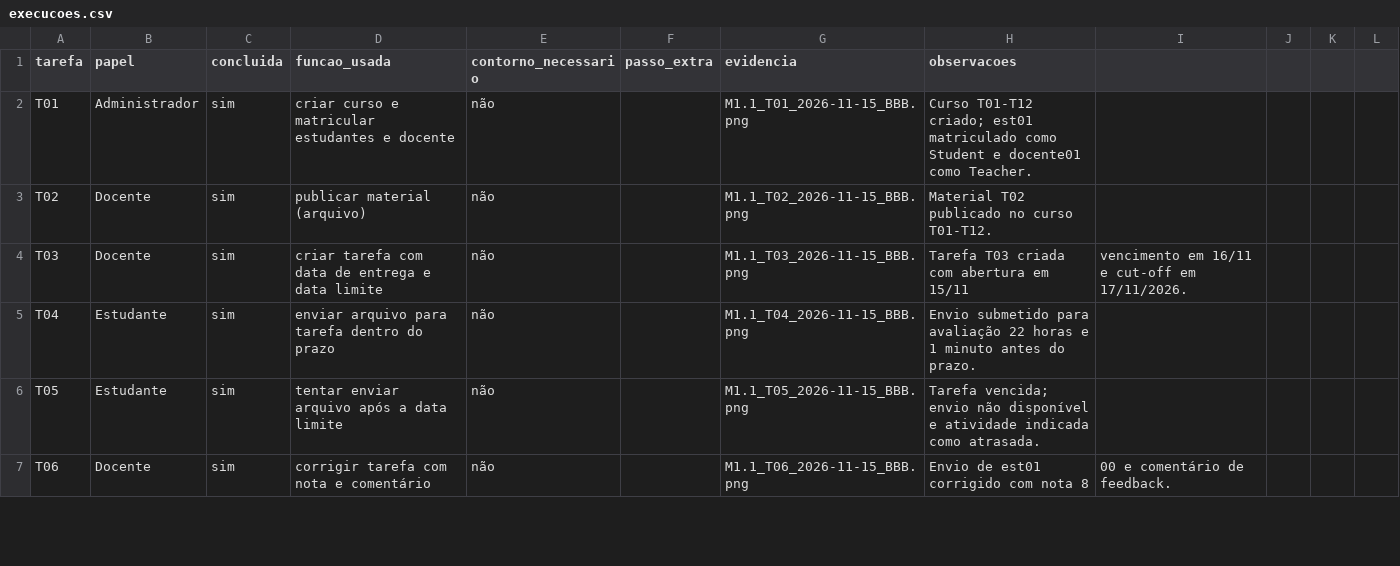
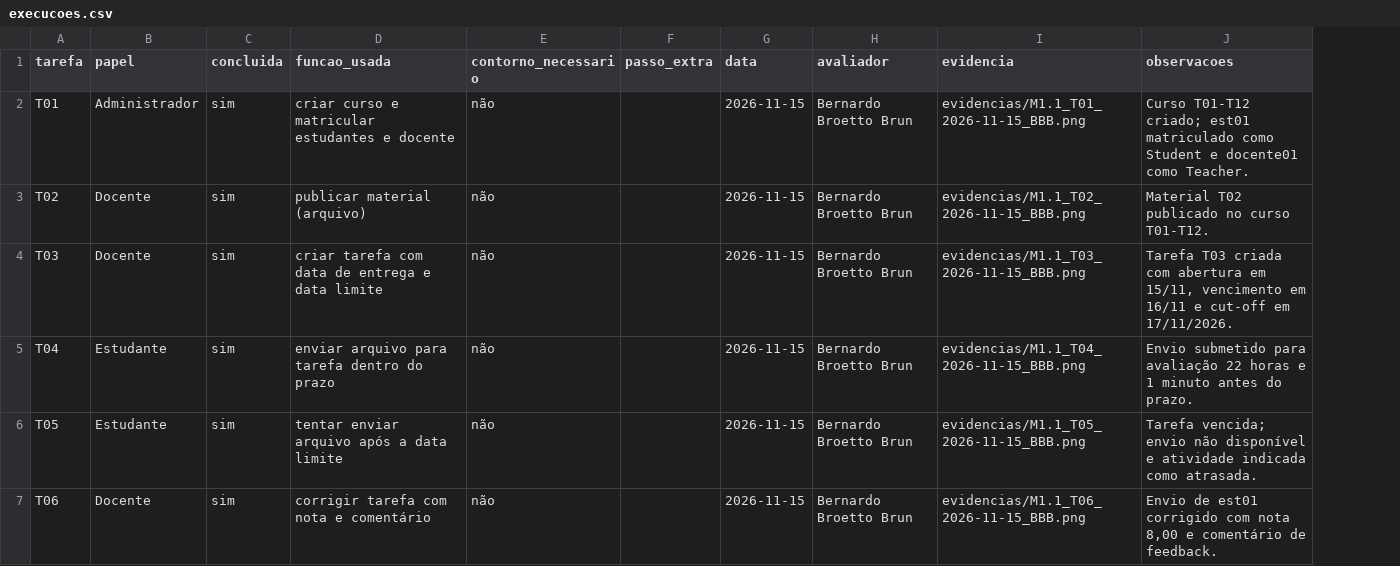
Before and after one commit to FCTE-Qualidade-de-Software-1/2026-2_T01_MARLYN_WESCOFF, a CSV file: dados/avaliacao/M1.1/execucoes.csv, drawn as a sheet; only a part is shown; removed rows and columns are numbered as before the commit, all else as after; the diff covers the shown part only; the diff names each change by its address in the sheet, - before the commit and + after, or states it on an @@ line.

```diff
--- a/dados/avaliacao/M1.1/execucoes.csv
+++ b/dados/avaliacao/M1.1/execucoes.csv
+column G (data), rows 2-7: all 2026-11-15
+column H (avaliador), rows 2-7: all Bernardo Broetto Brun
-column I, rows 4-7: vencimento em 16/11 e cut-off em 17/11/2026. |  |  | 00 e comentário de feedback.
-column J, empty
-column K, empty
-column L, empty
-I2 (evidencia): M1.1_T01_2026-11-15_BBB.png
+I2 (evidencia): evidencias/M1.1_T01_2026-11-15_BBB.png
-I3 (evidencia): M1.1_T02_2026-11-15_BBB.png
+I3 (evidencia): evidencias/M1.1_T02_2026-11-15_BBB.png
-I4 (evidencia): M1.1_T03_2026-11-15_BBB.png
+I4 (evidencia): evidencias/M1.1_T03_2026-11-15_BBB.png
-J4 (observacoes): …abertura em 15/11
+J4 (observacoes): …abertura em 15/11, vencimento em 16/11 e cut-off em 17/11/2026.
-I5 (evidencia): M1.1_T04_2026-11-15_BBB.png
+I5 (evidencia): evidencias/M1.1_T04_2026-11-15_BBB.png
-I6 (evidencia): M1.1_T05_2026-11-15_BBB.png
+I6 (evidencia): evidencias/M1.1_T05_2026-11-15_BBB.png
-I7 (evidencia): M1.1_T06_2026-11-15_BBB.png
+I7 (evidencia): evidencias/M1.1_T06_2026-11-15_BBB.png
-J7 (observacoes): …com nota 8
+J7 (observacoes): …com nota 8,00 e comentário de feedback.
```
Also changed, not shown: 9 edited cells elsewhere in this file, 12 other files.
